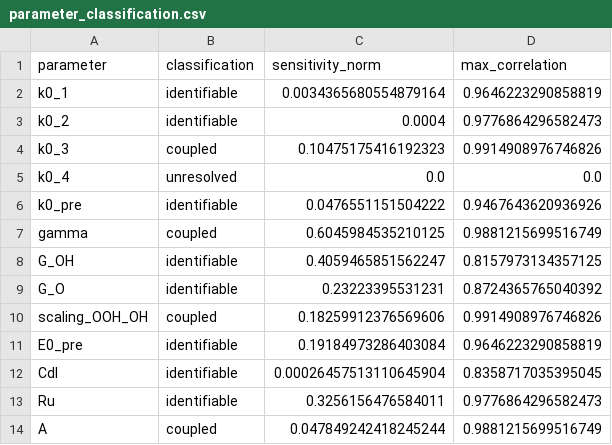
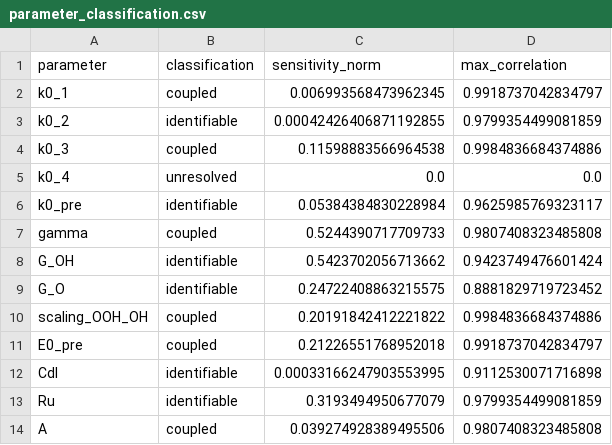
Before and after one commit to Lsy04-c/FTacV-Alkaline-OER, a CSV file: results/architecture_validation/parameter_classification.csv, drawn as a sheet.

```diff
--- a/results/architecture_validation/parameter_classification.csv
+++ b/results/architecture_validation/parameter_classification.csv
@@ -1,14 +1,14 @@
 parameter,classification,sensitivity_norm,max_correlation
-k0_1,identifiable,0.0034365680554879164,0.9646223290858819
-k0_2,identifiable,0.0004,0.9776864296582473
-k0_3,coupled,0.10475175416192323,0.9914908976746826
+k0_1,coupled,0.006993568473962345,0.9918737042834797
+k0_2,identifiable,0.00042426406871192855,0.9799354499081859
+k0_3,coupled,0.11598883566964538,0.9984836684374886
 k0_4,unresolved,0.0,0.0
-k0_pre,identifiable,0.0476551151504222,0.9467643620936926
-gamma,coupled,0.6045984535210125,0.9881215699516749
-G_OH,identifiable,0.4059465851562247,0.8157973134357125
-G_O,identifiable,0.23223395531231,0.8724365765040392
-scaling_OOH_OH,coupled,0.18259912376569606,0.9914908976746826
-E0_pre,identifiable,0.19184973286403084,0.9646223290858819
-Cdl,identifiable,0.00026457513110645904,0.8358717035395045
-Ru,identifiable,0.3256156476584011,0.9776864296582473
-A,coupled,0.047849242418245244,0.9881215699516749
+k0_pre,identifiable,0.05384384830228984,0.9625985769323117
+gamma,coupled,0.5244390717709733,0.9807408323485808
+G_OH,identifiable,0.5423702056713662,0.9423749476601424
+G_O,identifiable,0.24722408863215575,0.8881829719723452
+scaling_OOH_OH,coupled,0.20191842412221822,0.9984836684374886
+E0_pre,coupled,0.21226551768952018,0.9918737042834797
+Cdl,identifiable,0.00033166247903553995,0.9112530071716898
+Ru,identifiable,0.3193494950677079,0.9799354499081859
+A,coupled,0.039274928389495506,0.9807408323485808
```
Also changed, not shown: results/architecture_validation/sensitivity_matrix.csv, 5 other files.
